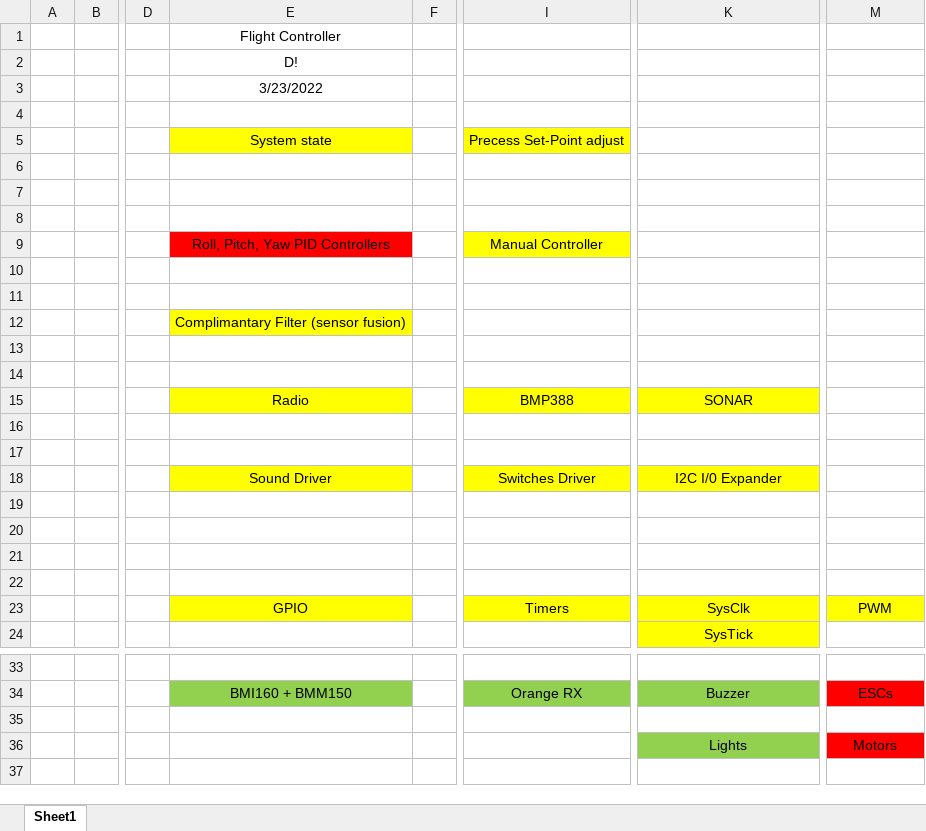
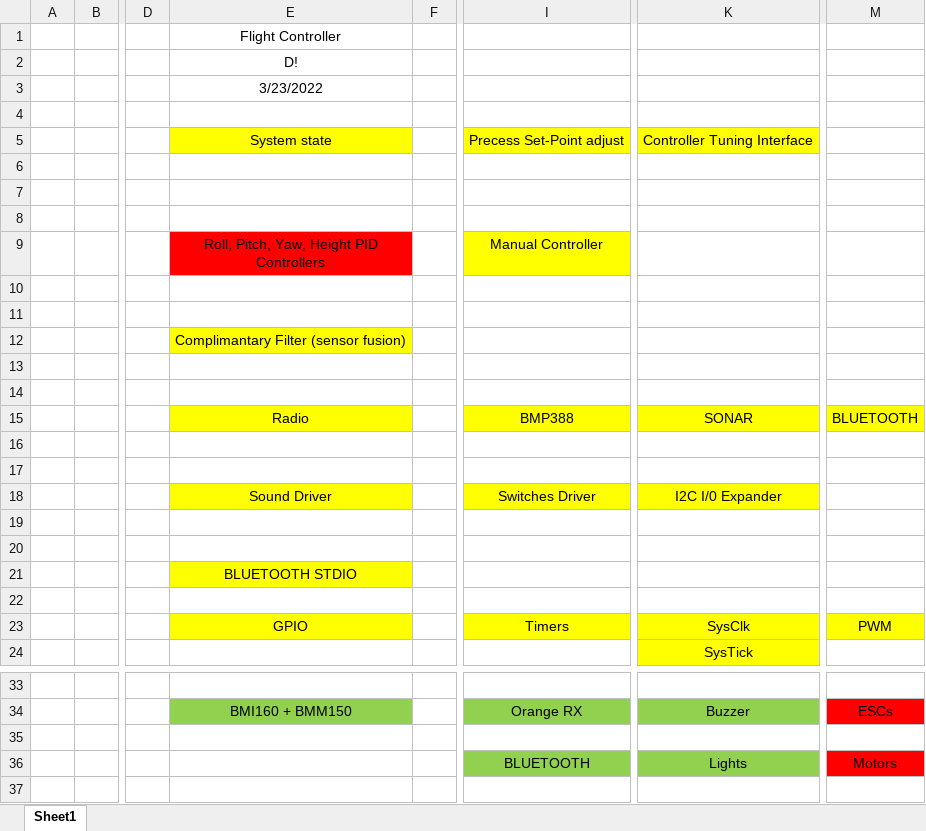
Before and after one commit to DLovesHorses/Launchpad_Hope_and_memory_Flight_controller, an Excel workbook: Docs/Drone Project - Software Stack Implementation.xlsx, sheet Sheet1, drawn as a sheet; only a part is shown, gaps mark what is left out; values as stored, in another font and other column widths than the file's, no borders; the diff names each change by its address in the sheet, - before the commit and + after, or states it on an @@ line.

```diff
--- a/Docs/Drone Project - Software Stack Implementation.xlsx (sheet Sheet1)
+++ b/Docs/Drone Project - Software Stack Implementation.xlsx (sheet Sheet1)
-K5: (empty)
+K5: Controller Tuning Interface
-K5 fill: none
+K5 fill: #FFFF00
-E9: Roll, Pitch, Yaw PID Controllers
+E9: Roll, Pitch, Yaw, Height PID Controllers
-M15: (empty)
+M15: BLUETOOTH
-M15 fill: none
+M15 fill: #FFFF00
-E21: (empty)
+E21: BLUETOOTH STDIO
-E21 fill: none
+E21 fill: #FFFF00
-I36: (empty)
+I36: BLUETOOTH
-I36 fill: none
+I36 fill: #92D050
```
Also changed, not shown: Docs/pin_mappings.xlsx, 25 other files.
